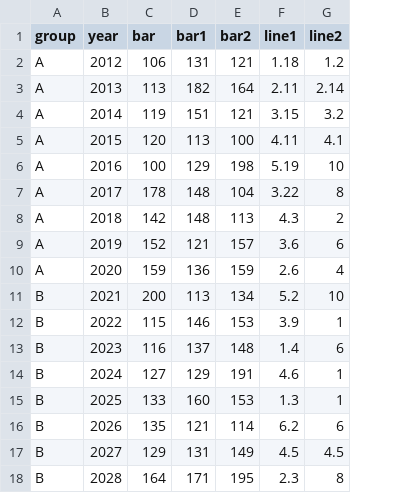
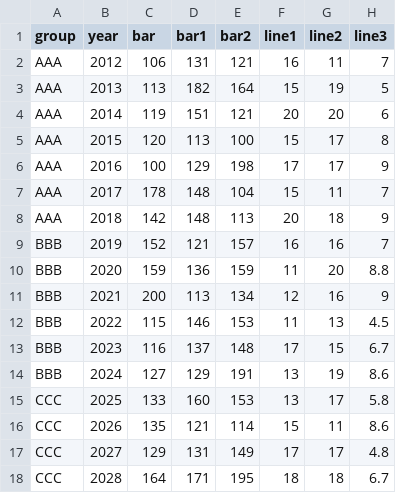
Before and after one commit to sanjukta19/oct19, a CSV file: data6.csv, drawn as a sheet; the diff names each change by its address in the sheet, - before the commit and + after, or states it on an @@ line.

Commit message:
Add files via upload

```diff
--- a/data6.csv
+++ b/data6.csv
+column H (line3), rows 2-18: 7 | 5 | 6 | 8 | 9 | 7 | 9 | 7 | 8.8 | 9 | 4.5 | 6.7 | 8.6 | 5.8 | 8.6 | 4.8 | 6.7
-A2:A8 (group): A
+A2:A8 (group): AAA
-F2 (line1): 1.18
+F2 (line1): 16
-G2 (line2): 1.2
+G2 (line2): 11
-F3 (line1): 2.11
+F3 (line1): 15
-G3 (line2): 2.14
+G3 (line2): 19
-F4 (line1): 3.15
+F4 (line1): 20
-G4 (line2): 3.2
+G4 (line2): 20
-F5 (line1): 4.11
+F5 (line1): 15
-G5 (line2): 4.1
+G5 (line2): 17
-F6 (line1): 5.19
+F6 (line1): 17
-G6 (line2): 10
+G6 (line2): 17
-F7 (line1): 3.22
+F7 (line1): 15
-G7 (line2): 8
+G7 (line2): 11
-F8 (line1): 4.3
+F8 (line1): 20
-G8 (line2): 2
+G8 (line2): 18
-A9:A10 (group): A
+A9:A10 (group): BBB
-F9 (line1): 3.6
+F9 (line1): 16
-G9 (line2): 6
+G9 (line2): 16
-F10 (line1): 2.6
+F10 (line1): 11
-G10 (line2): 4
+G10 (line2): 20
-A11:A14 (group): B
+A11:A14 (group): BBB
-F11 (line1): 5.2
+F11 (line1): 12
-G11 (line2): 10
+G11 (line2): 16
-F12 (line1): 3.9
+F12 (line1): 11
-G12 (line2): 1
+G12 (line2): 13
-F13 (line1): 1.4
+F13 (line1): 17
-G13 (line2): 6
+G13 (line2): 15
-F14 (line1): 4.6
+F14 (line1): 13
-G14 (line2): 1
+G14 (line2): 19
-A15:A18 (group): B
+A15:A18 (group): CCC
-F15 (line1): 1.3
+F15 (line1): 13
-G15 (line2): 1
+G15 (line2): 17
-F16 (line1): 6.2
+F16 (line1): 15
-G16 (line2): 6
+G16 (line2): 11
-F17 (line1): 4.5
+F17 (line1): 17
-G17 (line2): 4.5
+G17 (line2): 17
-F18 (line1): 2.3
+F18 (line1): 18
-G18 (line2): 8
+G18 (line2): 18
```
